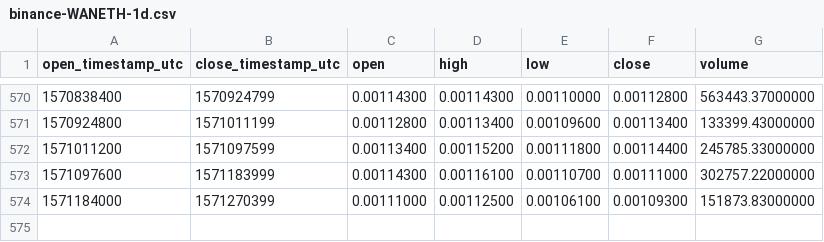
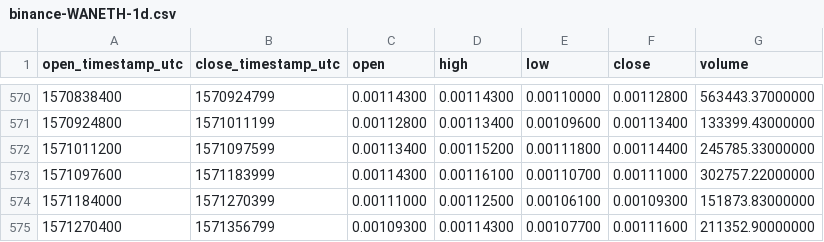
Before and after one commit to cryptobigbro/binance-WANETH, a CSV file: binance-WANETH-1d.csv, drawn as a sheet; only a part is shown, gaps mark what is left out.

Commit message:
Update OHLCV data.

```diff
--- a/binance-WANETH-1d.csv
+++ b/binance-WANETH-1d.csv
@@ -574 +574,2 @@ open_timestamp_utc,close_timestamp_utc,open,high,low,close,volume
 1571184000,1571270399,0.00111000,0.00112500,0.00106100,0.00109300,151873.83000000
+1571270400,1571356799,0.00109300,0.00114300,0.00107700,0.00111600,211352.90000000
```
Also changed, not shown: 1 other file.
